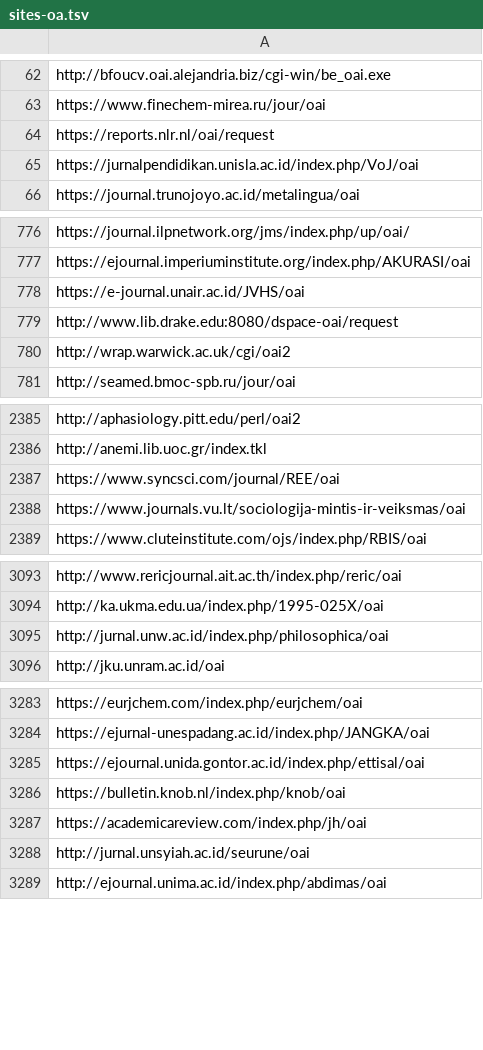
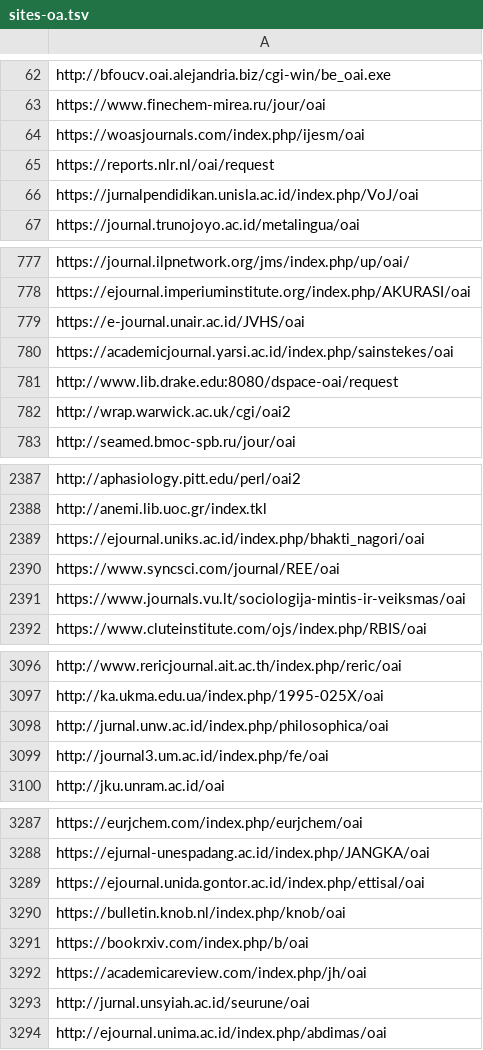
Before and after one commit to miku/metha, a TSV file: contrib/sites-oa.tsv, drawn as a sheet; only a part is shown, gaps mark what is left out; the diff covers the shown part only; the diff names each change by its address in the sheet, - before the commit and + after, or states it on an @@ line.

Commit message:
update sites

```diff
--- a/contrib/sites-oa.tsv
+++ b/contrib/sites-oa.tsv
+row 64: https://woasjournals.com/index.php/ijesm/oai
+row 780: https://academicjournal.yarsi.ac.id/index.php/sainstekes/oai
+row 2389: https://ejournal.uniks.ac.id/index.php/bhakti_nagori/oai
+row 3099: http://journal3.um.ac.id/index.php/fe/oai
+row 3291: https://bookrxiv.com/index.php/b/oai
```
Also changed, not shown: 3 added rows elsewhere in this file, 1 other file.
